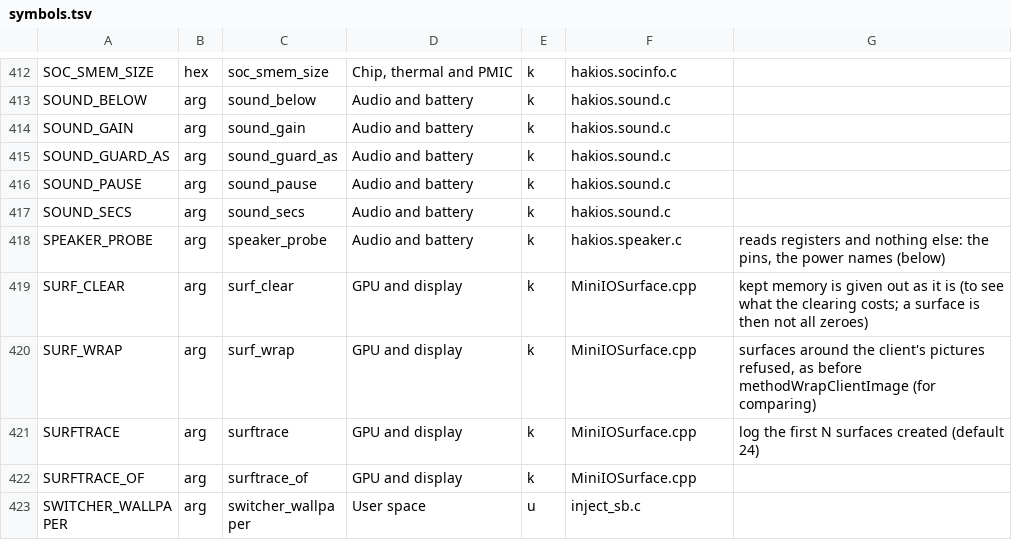
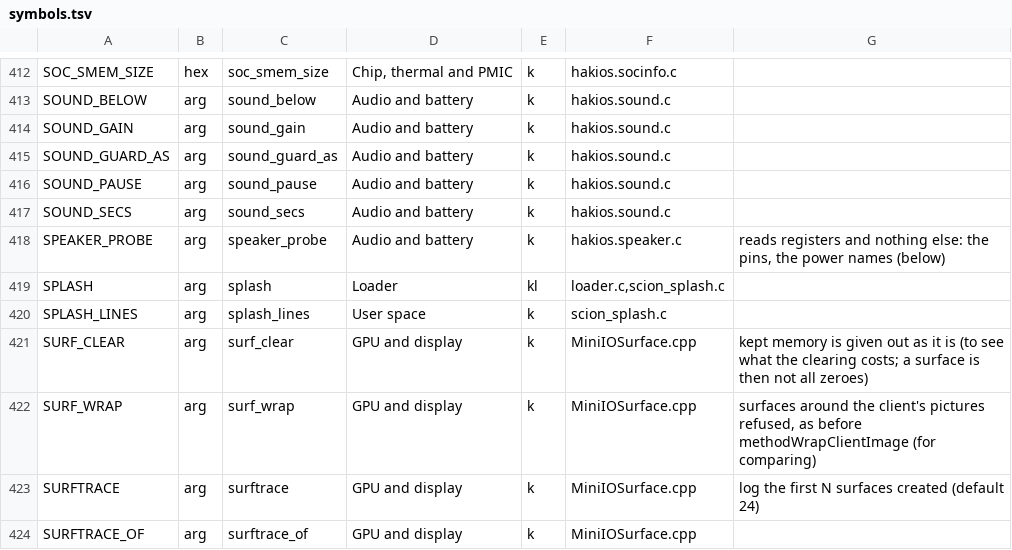
Before and after one commit to Scion-Project/scion-kernel, a TSV file: configs/symbols.tsv, drawn as a sheet; only a part is shown, gaps mark what is left out; the shorter side is filled out with more unchanged rows.

Commit message:
Boot screen: Scion's sprout and a progress line instead of the log (splash=1, off by default); Scion's name in the loader's banner and the kernel version
splash=1: the loader keeps its text off the screen, draws the sprout (Scion's own logo, packed as data) and the first quarter of a progress line; the kernel takes the console's text, shows the last four lines dimly under the line and moves it on; the display driver's first frame ends it. -v, or Volume Down held while the phone starts, keeps the full log on the screen. docs/boot-screen.md.

User-visible names: the loader's banner says SCION and 'hello scion-kernel!'; EXTRAVERSION is -scion, so kernel.ver reads 2.1.13-scion-darwin22.5-... Internal hakios_ names and every upstream notice are unchanged.

```diff
--- a/configs/symbols.tsv
+++ b/configs/symbols.tsv
@@ -418,2 +418,4 @@ SOUND_SECS	arg	sound_secs	Audio and battery	k	hakios.sound.c
 SPEAKER_PROBE	arg	speaker_probe	Audio and battery	k	hakios.speaker.c	reads registers and nothing else: the pins, the power names (below)
+SPLASH	arg	splash	Loader	kl	loader.c,scion_splash.c	
+SPLASH_LINES	arg	splash_lines	User space	k	scion_splash.c	
 SURF_CLEAR	arg	surf_clear	GPU and display	k	MiniIOSurface.cpp	kept memory is given out as it is (to see what the clearing costs; a surface is then not all zeroes)
```
Also changed, not shown: 23 other files.
